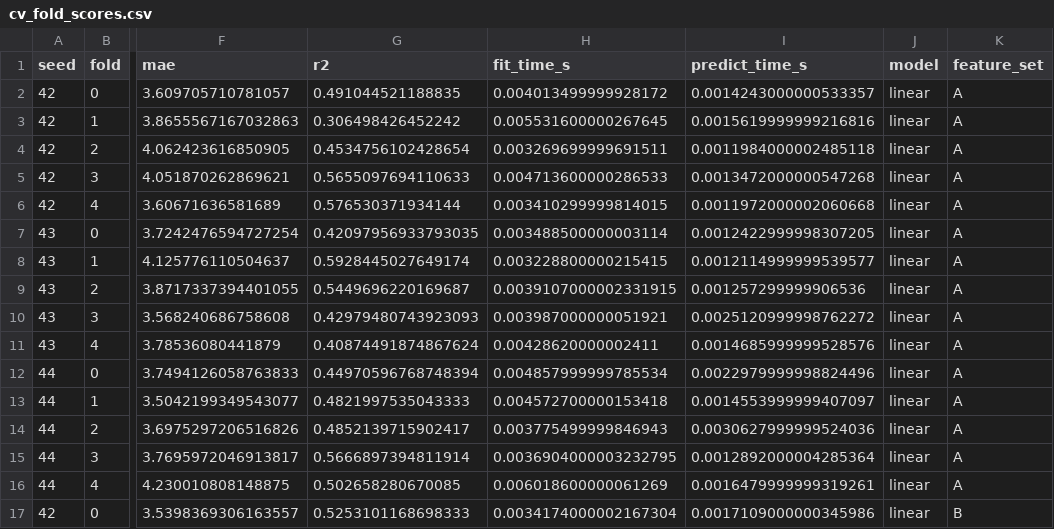
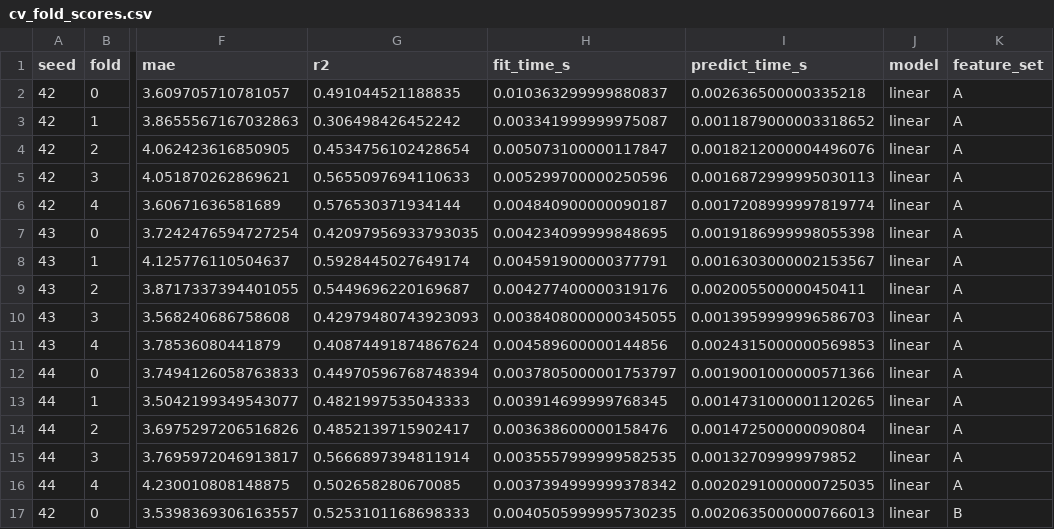
Before and after one commit to vasilicorfios/nummethodproject, a CSV file: results/cv_fold_scores.csv, drawn as a sheet; only a part is shown, gaps mark what is left out; the diff covers the shown part only; the diff names each change by its address in the sheet, - before the commit and + after, or states it on an @@ line.

Commit message:
adding results to html index

```diff
--- a/results/cv_fold_scores.csv
+++ b/results/cv_fold_scores.csv
-H2 (fit_time_s): 0.004013499999928172
+H2 (fit_time_s): 0.010363299999880837
-I2 (predict_time_s): 0.0014243000000533357
+I2 (predict_time_s): 0.002636500000335218
-H3 (fit_time_s): 0.005531600000267645
+H3 (fit_time_s): 0.003341999999975087
-I3 (predict_time_s): 0.0015619999999216816
+I3 (predict_time_s): 0.0011879000003318652
-H4 (fit_time_s): 0.003269699999691511
+H4 (fit_time_s): 0.005073100000117847
-I4 (predict_time_s): 0.0011984000002485118
+I4 (predict_time_s): 0.0018212000004496076
-H5 (fit_time_s): 0.004713600000286533
+H5 (fit_time_s): 0.005299700000250596
-I5 (predict_time_s): 0.0013472000000547268
+I5 (predict_time_s): 0.0016872999995030113
-H6 (fit_time_s): 0.003410299999814015
+H6 (fit_time_s): 0.004840900000090187
-I6 (predict_time_s): 0.0011972000002060668
+I6 (predict_time_s): 0.0017208999997819774
-H7 (fit_time_s): 0.003488500000003114
+H7 (fit_time_s): 0.004234099999848695
-I7 (predict_time_s): 0.0012422999998307205
+I7 (predict_time_s): 0.0019186999998055398
-H8 (fit_time_s): 0.003228800000215415
+H8 (fit_time_s): 0.004591900000377791
-I8 (predict_time_s): 0.0012114999999539577
+I8 (predict_time_s): 0.0016303000002153567
-H9 (fit_time_s): 0.0039107000002331915
+H9 (fit_time_s): 0.004277400000319176
-I9 (predict_time_s): 0.001257299999906536
+I9 (predict_time_s): 0.002005500000450411
-H10 (fit_time_s): 0.003987000000051921
+H10 (fit_time_s): 0.0038408000000345055
-I10 (predict_time_s): 0.0025120999998762272
+I10 (predict_time_s): 0.0013959999996586703
-H11 (fit_time_s): 0.00428620000002411
+H11 (fit_time_s): 0.004589600000144856
-I11 (predict_time_s): 0.0014685999999528576
+I11 (predict_time_s): 0.0024315000000569853
-H12 (fit_time_s): 0.004857999999785534
+H12 (fit_time_s): 0.0037805000001753797
-I12 (predict_time_s): 0.0022979999998824496
+I12 (predict_time_s): 0.0019001000000571366
-H13 (fit_time_s): 0.004572700000153418
+H13 (fit_time_s): 0.003914699999768345
-I13 (predict_time_s): 0.0014553999999407097
+I13 (predict_time_s): 0.0014731000001120265
-H14 (fit_time_s): 0.003775499999846943
+H14 (fit_time_s): 0.003638600000158476
-I14 (predict_time_s): 0.0030627999999524036
+I14 (predict_time_s): 0.001472500000090804
-H15 (fit_time_s): 0.0036904000003232795
+H15 (fit_time_s): 0.0035557999999582535
-I15 (predict_time_s): 0.0012892000004285364
+I15 (predict_time_s): 0.00132709999979852
-H16 (fit_time_s): 0.006018600000061269
+H16 (fit_time_s): 0.0037394999999378342
-I16 (predict_time_s): 0.0016479999999319261
+I16 (predict_time_s): 0.0020291000000725035
-H17 (fit_time_s): 0.0034174000002167304
+H17 (fit_time_s): 0.0040505999995730235
-I17 (predict_time_s): 0.0017109000000345986
+I17 (predict_time_s): 0.0020635000000766013
```
Also changed, not shown: 28 edited cells elsewhere in this file, results/cv_summary.csv, results/profile_summary.csv, 28 other files.
